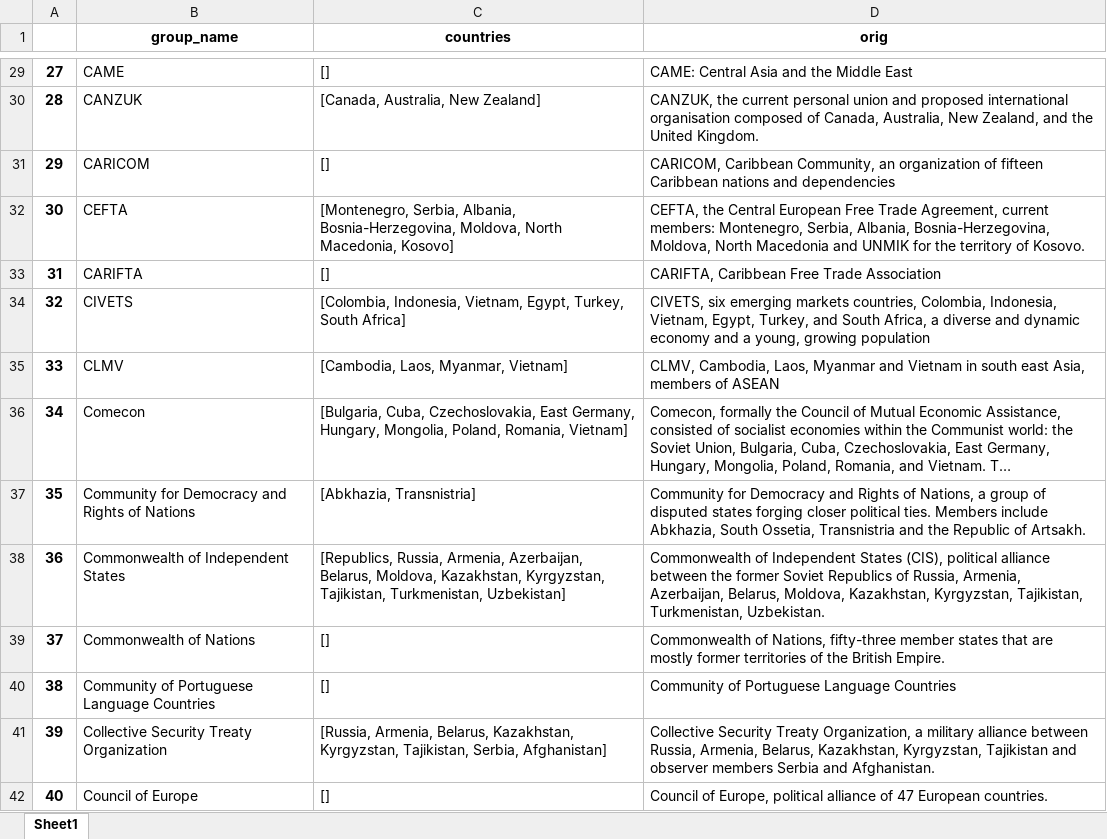
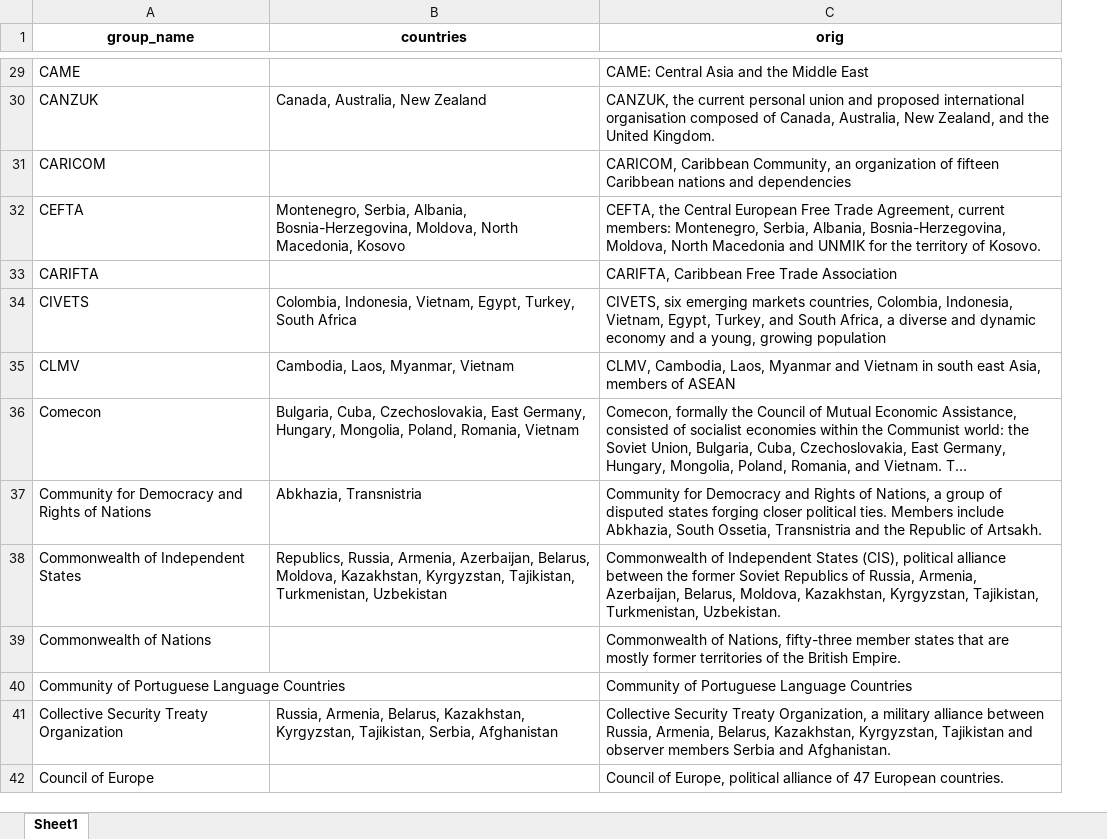
Before and after one commit to worldbank/wb-nlp-apps, an Excel workbook: data/whitelists/extraction/country_groups.xlsx, sheet Sheet1, drawn as a sheet; only a part is shown, gaps mark what is left out; long unchanged cells end in …; values as stored, in another font and other column widths than the file's, no borders; removed rows and columns are numbered as before the commit, all else as after; the diff covers the shown part only; the diff names each change by its address in the sheet, - before the commit and + after, or states it on an @@ line.

```diff
--- a/data/whitelists/extraction/country_groups.xlsx (sheet Sheet1)
+++ b/data/whitelists/extraction/country_groups.xlsx (sheet Sheet1)
-column A, rows 29-42: 27 | 28 | 29 | 30 | 31 | 32 | 33 | 34 | 35 | 36 | 37 | 38 | 39 | 40
-B29 (countries): []
+B29 (countries): (empty)
-B30 (countries): [Canada, Australia, New Zealand]
+B30 (countries): Canada, Australia, New Zealand
-B31 (countries): []
+B31 (countries): (empty)
-B32 (countries): [Montenegro, Serbia, Albania, Bosnia-Herzegovina, Moldova, North Macedonia, Kosovo]
+B32 (countries): Montenegro, Serbia, Albania, Bosnia-Herzegovina, Moldova, North Macedonia, Kosovo
-B33 (countries): []
+B33 (countries): (empty)
-B34 (countries): [Colombia, Indonesia, Vietnam, Egypt, Turkey, South Africa]
+B34 (countries): Colombia, Indonesia, Vietnam, Egypt, Turkey, South Africa
-B35 (countries): [Cambodia, Laos, Myanmar, Vietnam]
+B35 (countries): Cambodia, Laos, Myanmar, Vietnam
-B36 (countries): [Bulgaria, Cuba, Czechoslovakia, East Germany, Hungary, Mongolia, Poland, Romania, Vietnam]
+B36 (countries): Bulgaria, Cuba, Czechoslovakia, East Germany, Hungary, Mongolia, Poland, Romania, Vietnam
-B37 (countries): [Abkhazia, Transnistria]
+B37 (countries): Abkhazia, Transnistria
-B38 (countries): [Republics, Russia, Armenia, Azerbaijan, Belarus, Moldova, Kazakhstan, Kyrgyzstan, Tajikistan, Turkmenistan, Uzbekistan]
+B38 (countries): Republics, Russia, Armenia, Azerbaijan, Belarus, Moldova, Kazakhstan, Kyrgyzstan, Tajikistan, Turkmenistan, Uzbekistan
-B39:B40 (countries): []
+B39:B40 (countries): (empty)
-B41 (countries): [Russia, Armenia, Belarus, Kazakhstan, Kyrgyzstan, Tajikistan, Serbia, Afghanistan]
+B41 (countries): Russia, Armenia, Belarus, Kazakhstan, Kyrgyzstan, Tajikistan, Serbia, Afghanistan
-B42 (countries): []
+B42 (countries): (empty)
```
Also changed, not shown: 123 edited cells elsewhere in this sheet, 1 other file.
